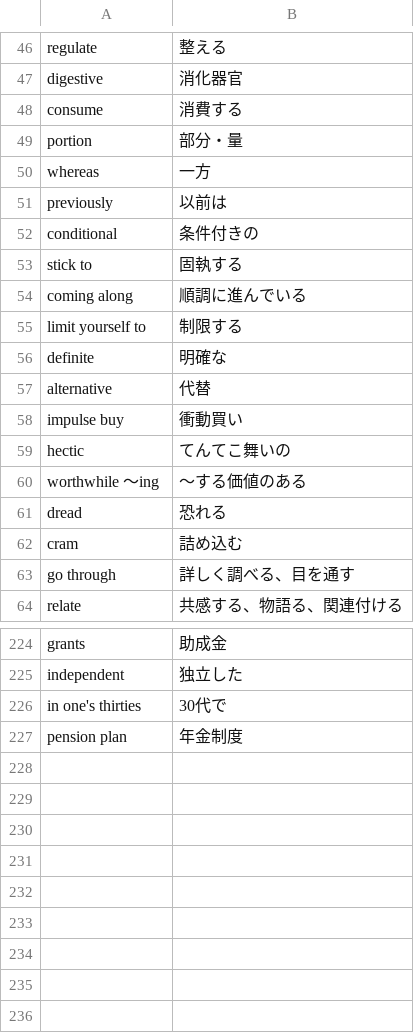
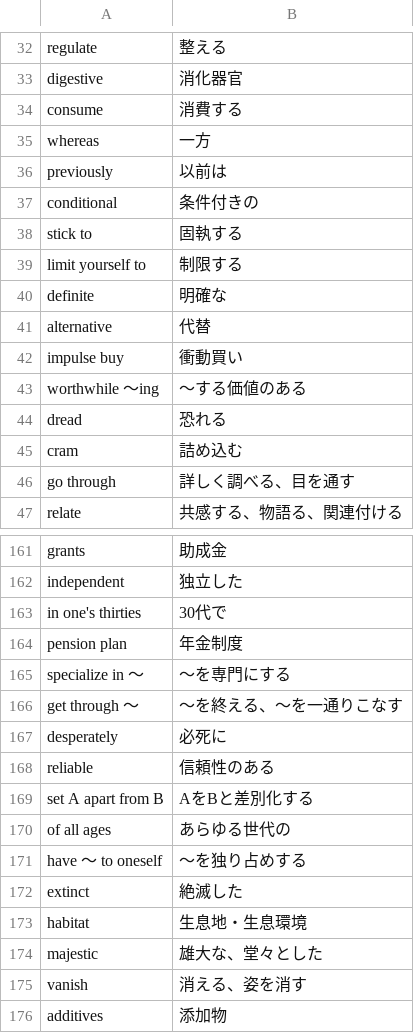
Before and after one commit to reichii2525/my-english-quiz, a CSV file: 英単語 - シート1.csv, drawn as a sheet; only a part is shown, gaps mark what is left out; the diff covers the shown part only.

```diff
--- a/英単語 - シート1.csv
+++ b/英単語 - シート1.csv
@@ -48,3 +34,2 @@ digestive,消化器官
 consume,消費する
-portion,部分・量
 whereas,一方
@@ -53,3 +38,2 @@ conditional,条件付きの
 stick to,固執する
-coming along,順調に進んでいる
 limit yourself to,制限する
@@ -58,3 +42,2 @@ alternative,代替
 impulse buy,衝動買い
-hectic,てんてこ舞いの
 worthwhile ～ing,～する価値のある
@@ -231 +168,13 @@ in one's thirties,30代で
 pension plan,年金制度
+specialize in ～,～を専門にする
+get through ～,～を終える、～を一通りこなす
+desperately,必死に
+reliable,信頼性のある
+set A apart from B,AをBと差別化する
+of all ages,あらゆる世代の
+have ～ to oneself,～を独り占めする
+extinct,絶滅した
+habitat,生息地・生息環境
+majestic,雄大な、堂々とした
+vanish,消える、姿を消す
+additives,添加物
```
Also changed, not shown: 1 added row and 61 removed rows elsewhere in this file.
